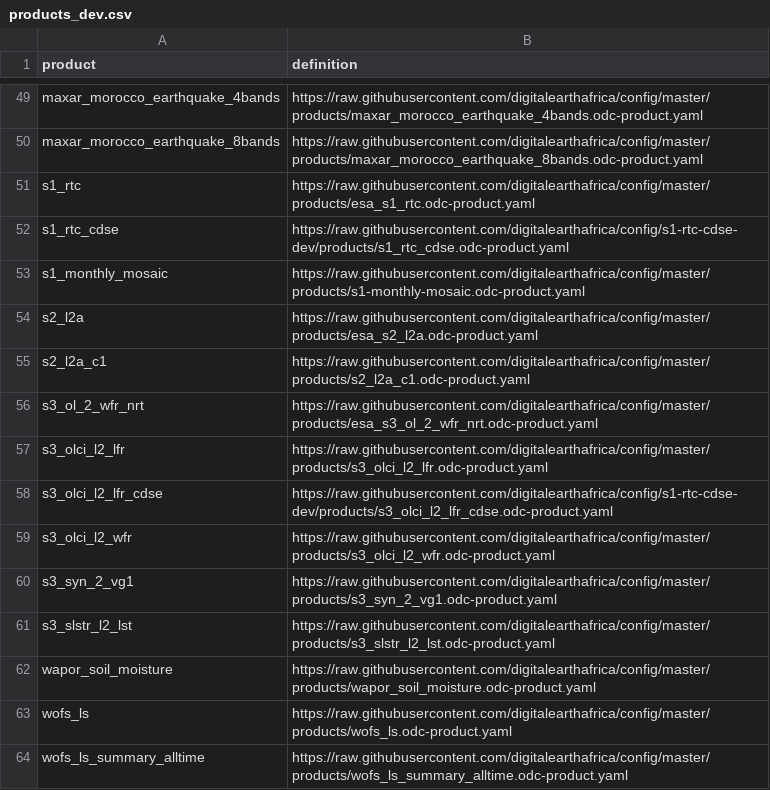
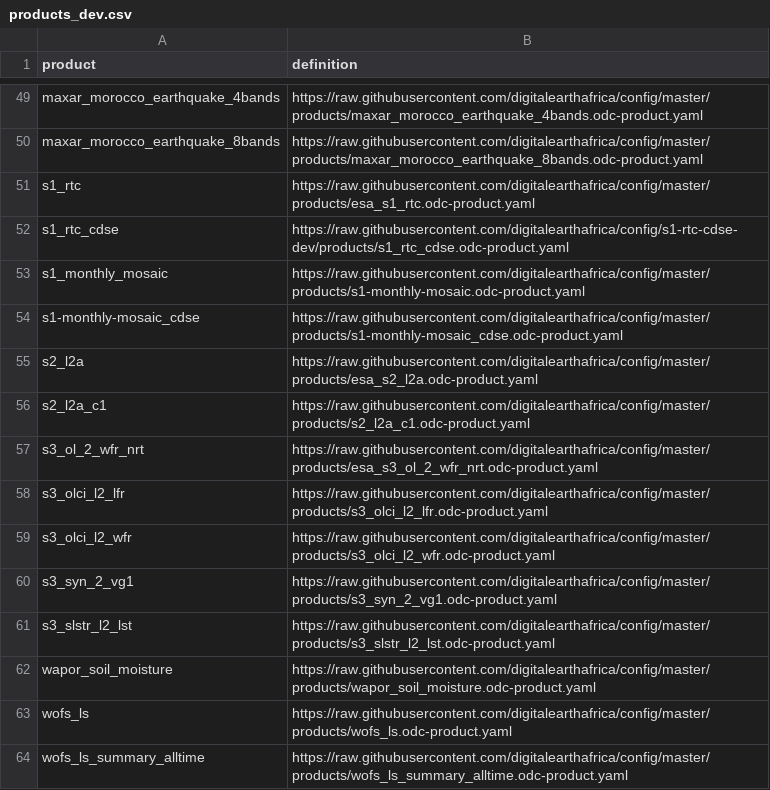
Before and after one commit to digitalearthafrica/config, a CSV file: dev/products_dev.csv, drawn as a sheet; only a part is shown, gaps mark what is left out.

Commit message:
Add Sentinel-1 Monthly Mosaic CDSE product Dev

```diff
--- a/dev/products_dev.csv
+++ b/dev/products_dev.csv
@@ -53,2 +53,3 @@ s1_rtc_cdse,https://raw.githubusercontent.com/digitalearthafrica/config/s1-rtc-c
 s1_monthly_mosaic,https://raw.githubusercontent.com/digitalearthafrica/config/master/products/s1-monthly-mosaic.odc-product.yaml
+s1-monthly-mosaic_cdse,https://raw.githubusercontent.com/digitalearthafrica/config/master/products/s1-monthly-mosaic_cdse.odc-product.yaml
 s2_l2a,https://raw.githubusercontent.com/digitalearthafrica/config/master/products/esa_s2_l2a.odc-product.yaml
@@ -57,3 +58,2 @@ s3_ol_2_wfr_nrt,https://raw.githubusercontent.com/digitalearthafrica/config/mast
 s3_olci_l2_lfr,https://raw.githubusercontent.com/digitalearthafrica/config/master/products/s3_olci_l2_lfr.odc-product.yaml
-s3_olci_l2_lfr_cdse,https://raw.githubusercontent.com/digitalearthafrica/config/s1-rtc-cdse-dev/products/s3_olci_l2_lfr_cdse.odc-product.yaml
 s3_olci_l2_wfr,https://raw.githubusercontent.com/digitalearthafrica/config/master/products/s3_olci_l2_wfr.odc-product.yaml
```
Also changed, not shown: 2 other files.
